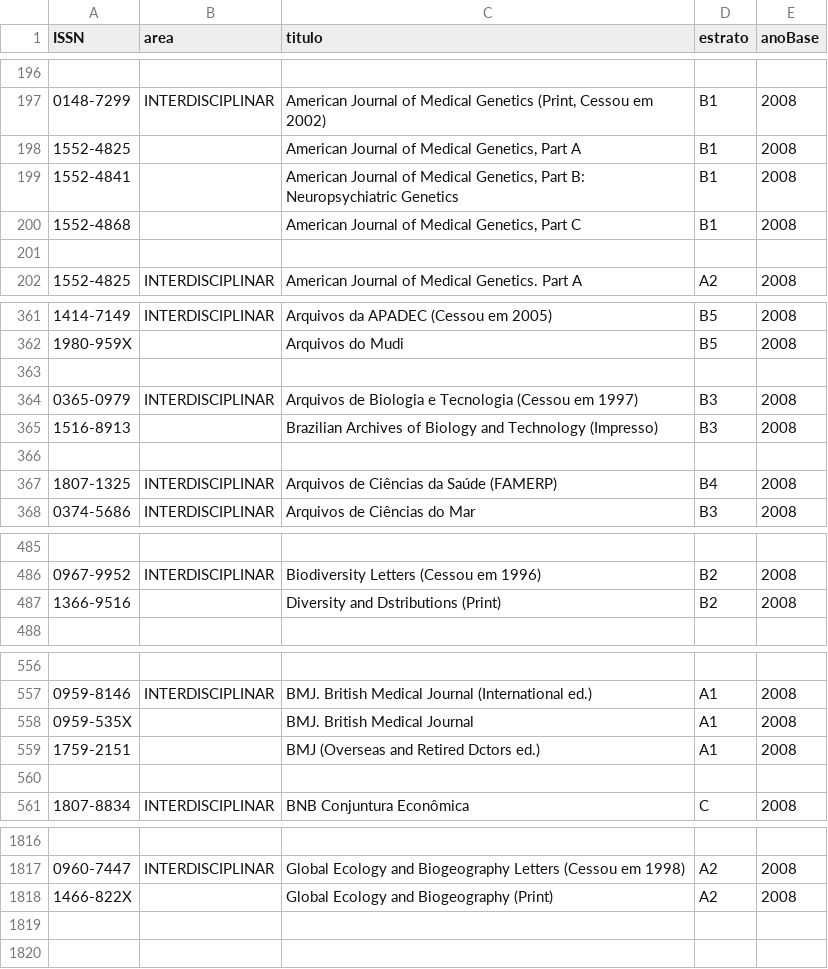
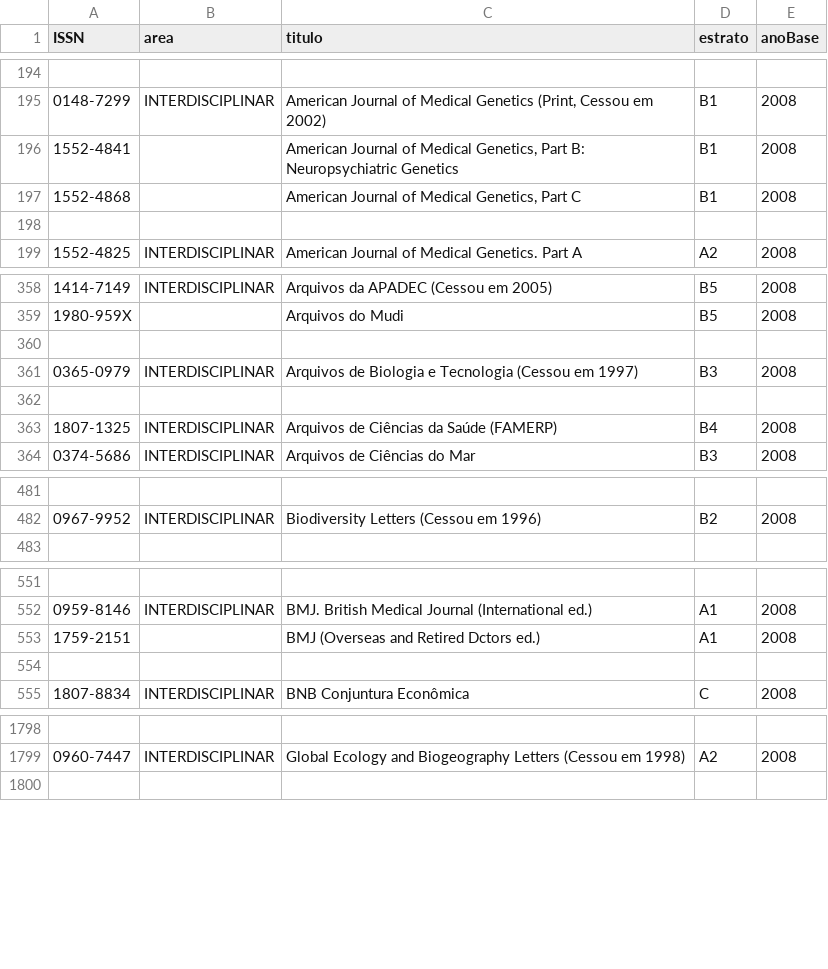
Before and after one commit to arademaker/qualis, a CSV file: area-45.csv, drawn as a sheet; only a part is shown, gaps mark what is left out; the diff covers the shown part only.

```diff
--- a/area-45.csv
+++ b/area-45.csv
@@ -197,3 +195,2 @@ ISSN|area|titulo|estrato|anoBase
 0148-7299|INTERDISCIPLINAR|American Journal of Medical Genetics (Print, Cessou em 2002)|B1|2008
-1552-4825||American Journal of Medical Genetics, Part A|B1|2008
 1552-4841||American Journal of Medical Genetics, Part B: Neuropsychiatric Genetics|B1|2008
@@ -364,3 +361,2 @@ ISSN|area|titulo|estrato|anoBase
 0365-0979|INTERDISCIPLINAR|Arquivos de Biologia e Tecnologia (Cessou em 1997)|B3|2008
-1516-8913||Brazilian Archives of Biology and Technology (Impresso)|B3|2008
 
@@ -486,3 +482,2 @@ ISSN|area|titulo|estrato|anoBase
 0967-9952|INTERDISCIPLINAR|Biodiversity Letters (Cessou em 1996)|B2|2008
-1366-9516||Diversity and Dstributions (Print)|B2|2008
 
@@ -557,3 +552,2 @@ ISSN|area|titulo|estrato|anoBase
 0959-8146|INTERDISCIPLINAR|BMJ. British Medical Journal (International ed.)|A1|2008
-0959-535X||BMJ. British Medical Journal|A1|2008
 1759-2151||BMJ (Overseas and Retired Dctors ed.)|A1|2008
@@ -1817,4 +1799,2 @@ ISSN|area|titulo|estrato|anoBase
 0960-7447|INTERDISCIPLINAR|Global Ecology and Biogeography Letters (Cessou em 1998)|A2|2008
-1466-822X||Global Ecology and Biogeography (Print)|A2|2008
-
 
```
Also changed, not shown: 37 removed rows elsewhere in this file, 3 other files.
